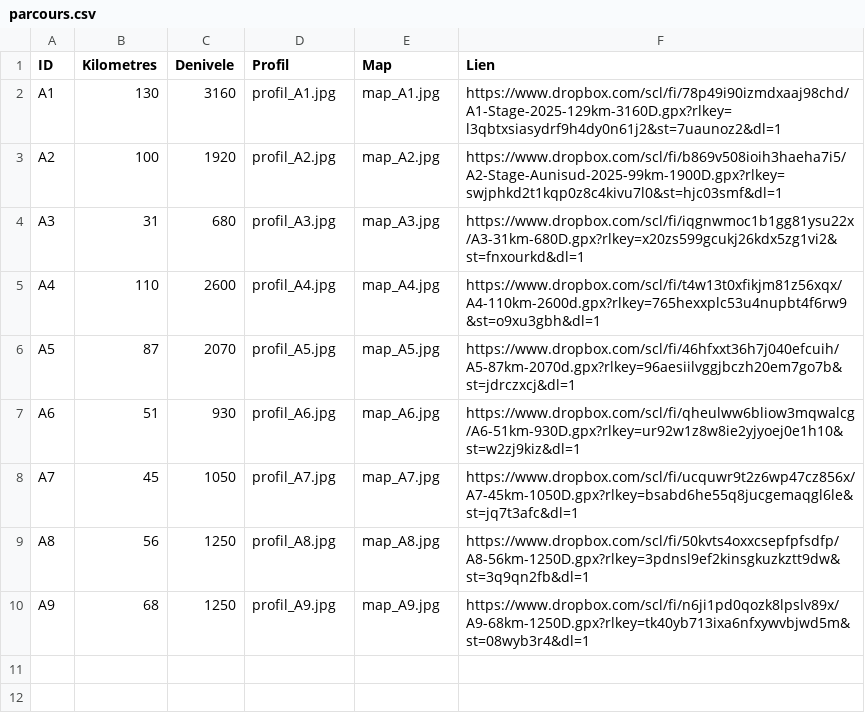
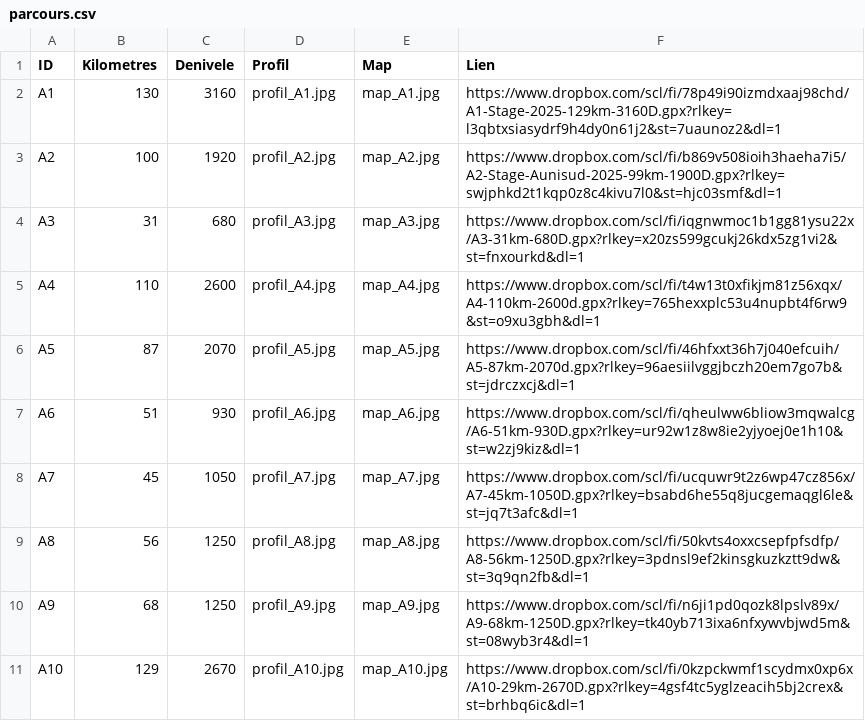
Before and after one commit to Toine17/stage_aunisud, a CSV file: parcours.csv, drawn as a sheet.

```diff
--- a/parcours.csv
+++ b/parcours.csv
@@ -10 +10,2 @@ A8,56,1250,profil_A8.jpg,map_A8.jpg,https://www.dropbox.com/scl/fi/50kvts4oxxcse
 A9,68,1250,profil_A9.jpg,map_A9.jpg,https://www.dropbox.com/scl/fi/n6ji1pd0qozk8lpslv89x/A9-68km-1250D.gpx?rlkey=tk40yb713ixa6nfxywvbjwd5m&st=08wyb3r4&dl=1
+A10,129,2670,profil_A10.jpg,map_A10.jpg,https://www.dropbox.com/scl/fi/0kzpckwmf1scydmx0xp6x/A10-29km-2670D.gpx?rlkey=4gsf4tc5yglzeacih5bj2crex&st=brhbq6ic&dl=1
```
Also changed, not shown: 2 other files.
